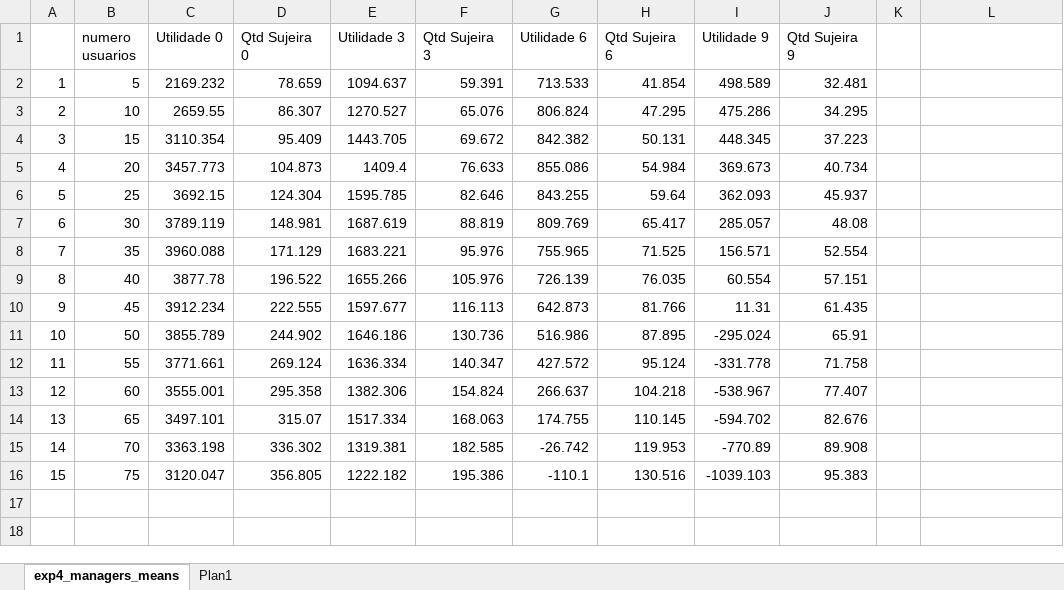
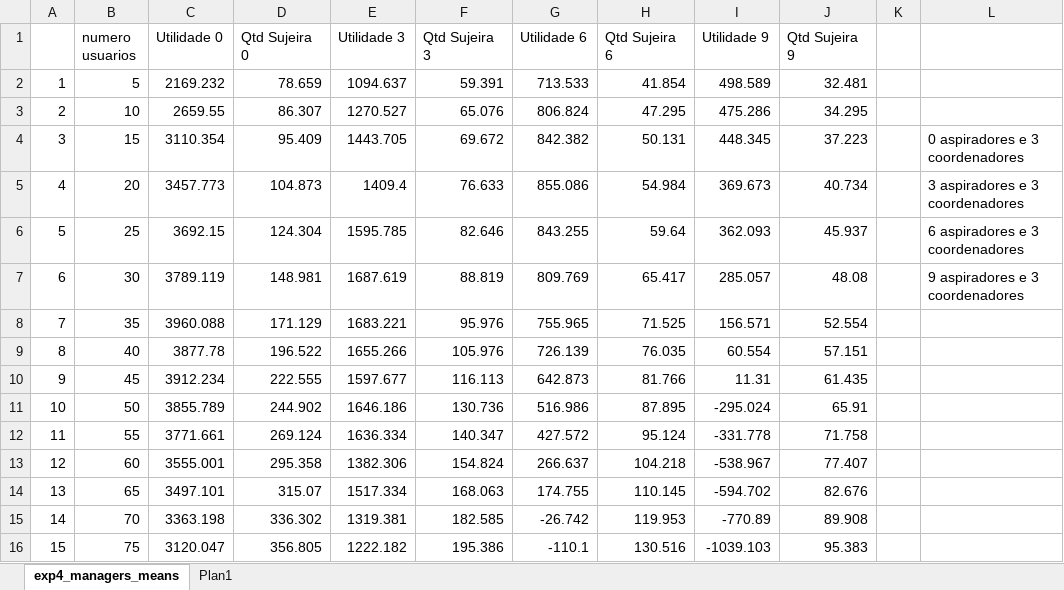
Before and after one commit to rob-oliveira/cleaner-agents, an Excel workbook: experimentos/data/exp4/exp4_managers_means.xlsx, sheet exp4_managers_means, drawn as a sheet; values as stored, in another font and other column widths than the file's, no borders; charts and pictures not drawn; the diff names each change by its address in the sheet, - before the commit and + after, or states it on an @@ line.

```diff
--- a/experimentos/data/exp4/exp4_managers_means.xlsx (sheet exp4_managers_means)
+++ b/experimentos/data/exp4/exp4_managers_means.xlsx (sheet exp4_managers_means)
-L4: (empty)
+L4: 0 aspiradores e 3 coordenadores
-L5: (empty)
+L5: 3 aspiradores e 3 coordenadores
-L6: (empty)
+L6: 6 aspiradores e 3 coordenadores
-L7: (empty)
+L7: 9 aspiradores e 3 coordenadores
```
Also changed, not shown: charts or pictures, experimentos/data/exp1/exp1_comparations.xlsx, experimentos/data/exp5/test5-caomparissons.xlsx, 27 other files.
